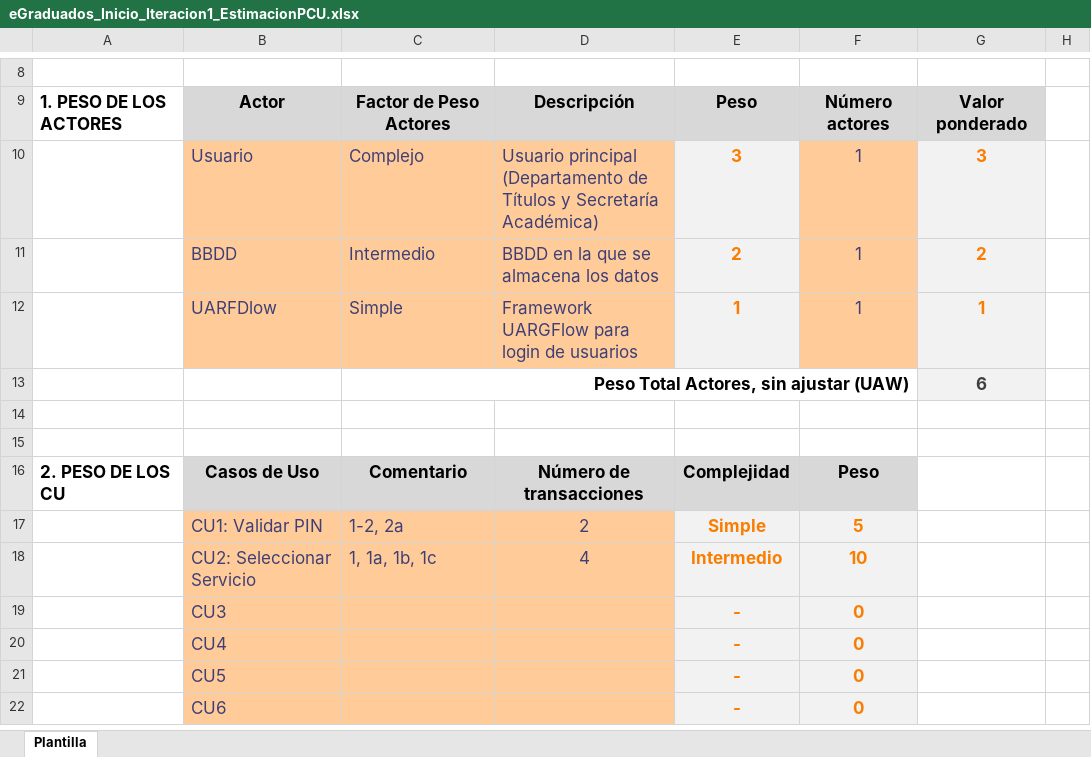
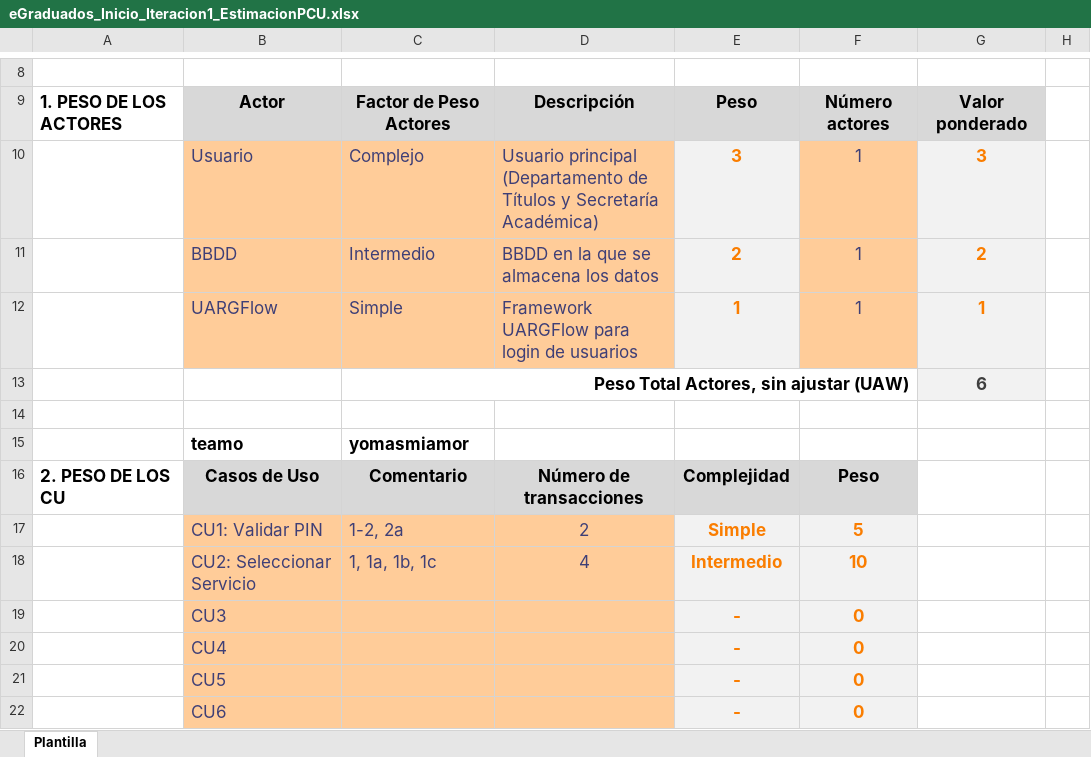
Before and after one commit to SantillanDottaLucas/eGraduados, an Excel workbook: A-Documentacion/A-Inicio/Iteracion1-31_8-al-20_9/eGraduados_Inicio_Iteracion1_EstimacionPCU.xlsx, sheet Plantilla, drawn as a sheet; only a part is shown, gaps mark what is left out; values as stored, in another font and other column widths than the file's, no borders; the diff names each change by its address in the sheet, - before the commit and + after, or states it on an @@ line.

```diff
--- a/A-Documentacion/A-Inicio/Iteracion1-31_8-al-20_9/eGraduados_Inicio_Iteracion1_EstimacionPCU.xlsx (sheet Plantilla)
+++ b/A-Documentacion/A-Inicio/Iteracion1-31_8-al-20_9/eGraduados_Inicio_Iteracion1_EstimacionPCU.xlsx (sheet Plantilla)
-B12: UARFDlow
+B12: UARGFlow
-row 15: (empty)
+row 15:  | teamo | yomasmiamor
```
Also changed, not shown: 1 other file.
